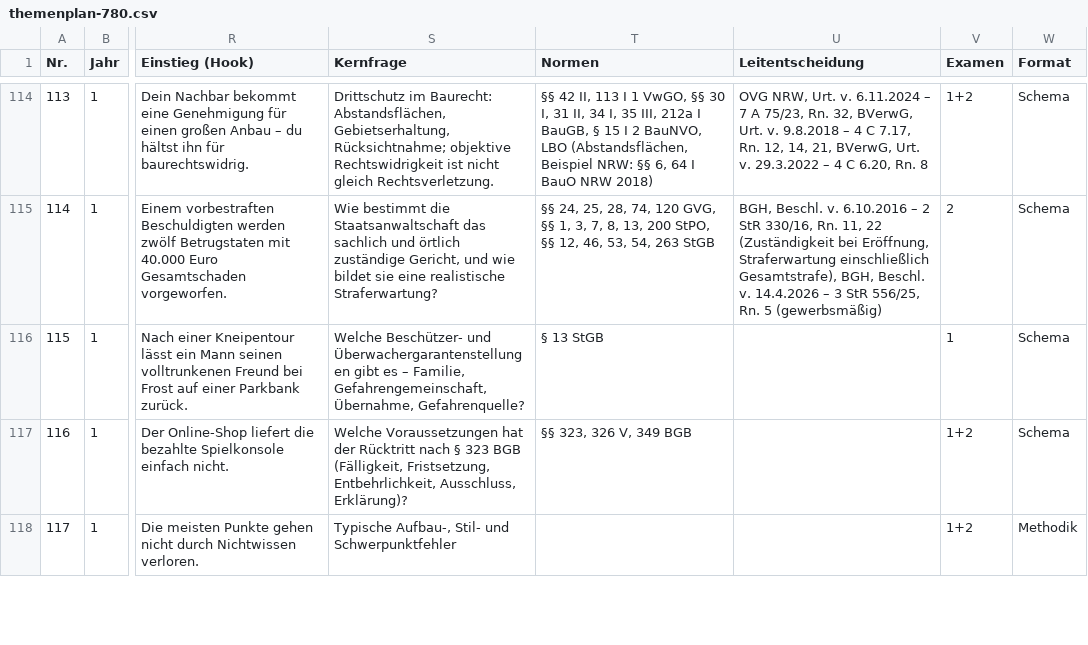
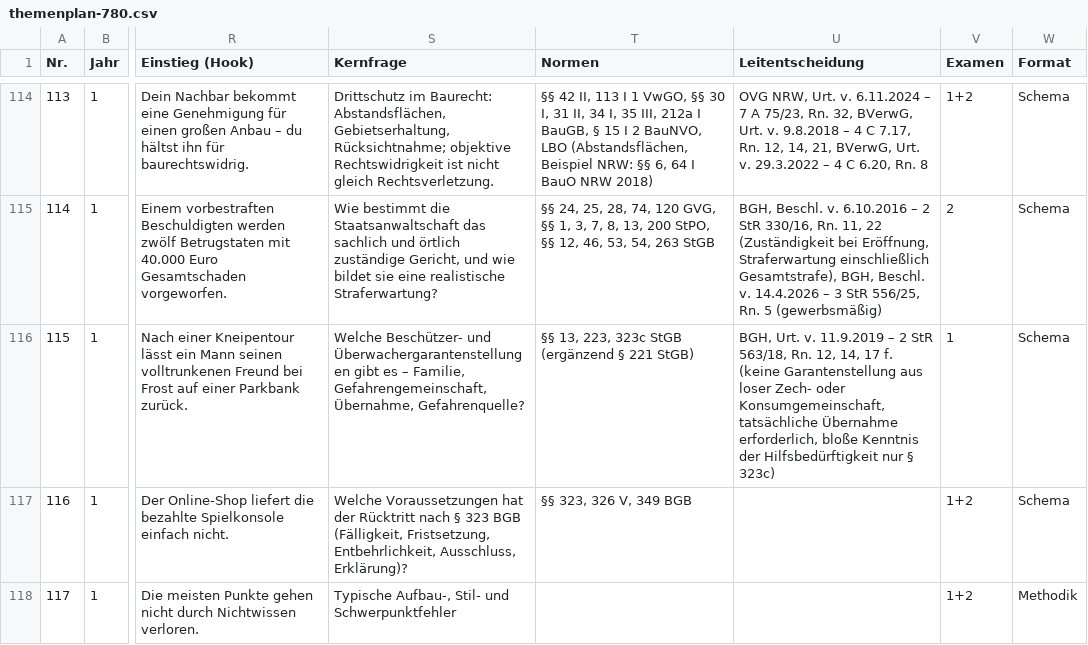
Before and after one commit to Ccan-devoloper/herrjurist, a CSV file: youtube/themenplanung/themenplan-780.csv, drawn as a sheet; only a part is shown, gaps mark what is left out; the diff names each change by its address in the sheet, - before the commit and + after, or states it on an @@ line.

```diff
--- a/youtube/themenplanung/themenplan-780.csv
+++ b/youtube/themenplanung/themenplan-780.csv
-T116 (Normen): § 13 StGB
+T116 (Normen): §§ 13, 223, 323c StGB (ergänzend § 221 StGB)
-U116 (Leitentscheidung): (empty)
+U116 (Leitentscheidung): BGH, Urt. v. 11.9.2019 – 2 StR 563/18, Rn. 12, 14, 17 f. (keine Garantenstellung aus loser Zech- oder Konsumgemeinschaft, tatsächliche Übernahme erforderlich, bloße Kenntnis der Hilfsbedürftigkeit nur § 323c)
```
Also changed, not shown: 3 other files.
